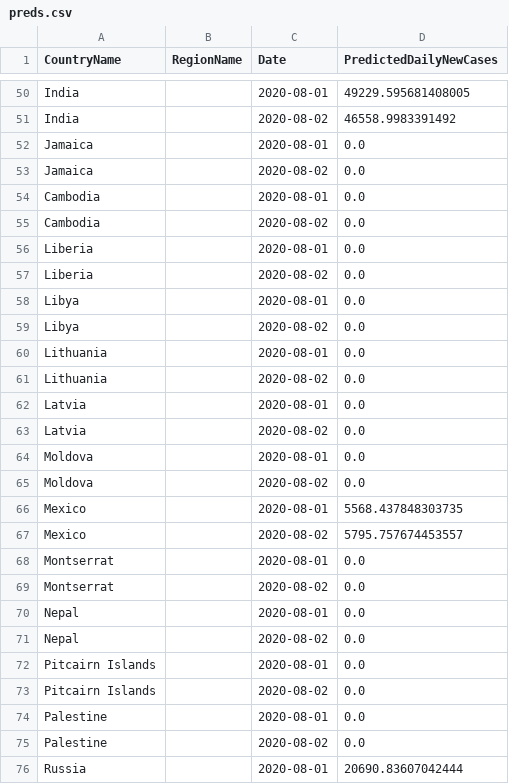
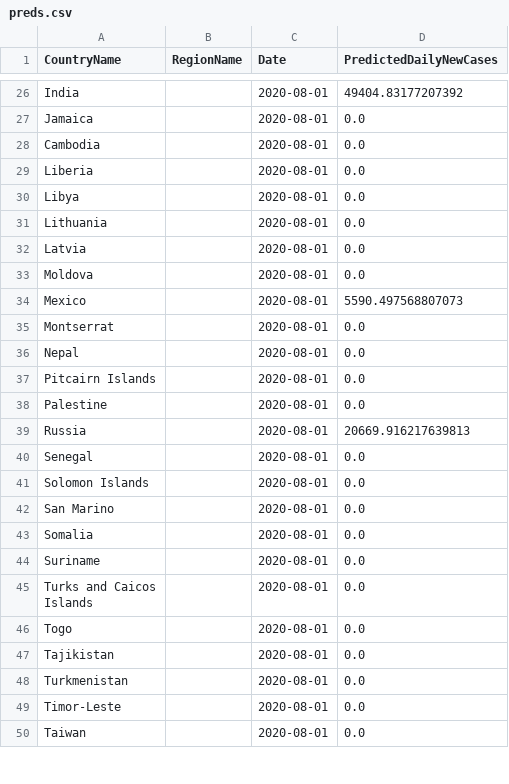
Before and after one commit to nathanhoang5/covid-xprize, a CSV file: tmp_predictions_for_prescriptions/preds.csv, drawn as a sheet; only a part is shown, gaps mark what is left out; the shorter side is filled out with more unchanged rows; removed rows and columns are numbered as before the commit, all else as after; the diff covers the shown part only; the diff names each change by its address in the sheet, - before the commit and + after, or states it on an @@ line.

```diff
--- a/tmp_predictions_for_prescriptions/preds.csv
+++ b/tmp_predictions_for_prescriptions/preds.csv
-D26 (PredictedDailyNewCases): 49229.595681408005
+D26 (PredictedDailyNewCases): 49404.83177207392
-row 51: India |  | 2020-08-02 | 46558.9983391492
-row 53: Jamaica |  | 2020-08-02 | 0.0
-row 55: Cambodia |  | 2020-08-02 | 0.0
-row 57: Liberia |  | 2020-08-02 | 0.0
-row 59: Libya |  | 2020-08-02 | 0.0
-row 61: Lithuania |  | 2020-08-02 | 0.0
-row 63: Latvia |  | 2020-08-02 | 0.0
-row 65: Moldova |  | 2020-08-02 | 0.0
-D34 (PredictedDailyNewCases): 5568.437848303735
+D34 (PredictedDailyNewCases): 5590.497568807073
-row 67: Mexico |  | 2020-08-02 | 5795.757674453557
-row 69: Montserrat |  | 2020-08-02 | 0.0
-row 71: Nepal |  | 2020-08-02 | 0.0
-row 73: Pitcairn Islands |  | 2020-08-02 | 0.0
-row 75: Palestine |  | 2020-08-02 | 0.0
-D39 (PredictedDailyNewCases): 20690.83607042444
+D39 (PredictedDailyNewCases): 20669.916217639813
```
Also changed, not shown: 48 removed rows and 7 edited cells elsewhere in this file, 1 other file.
